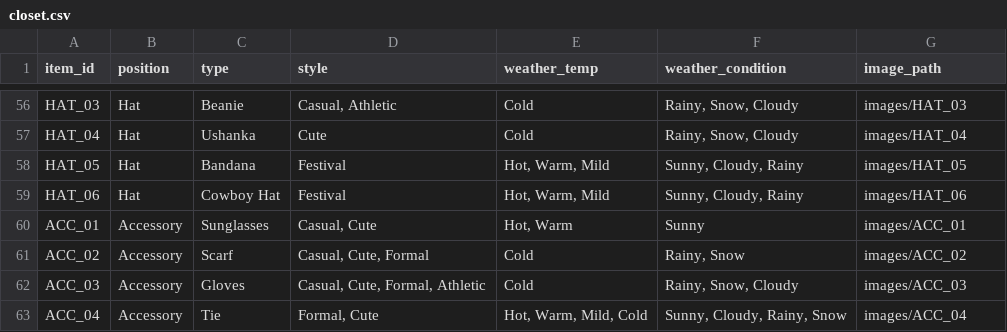
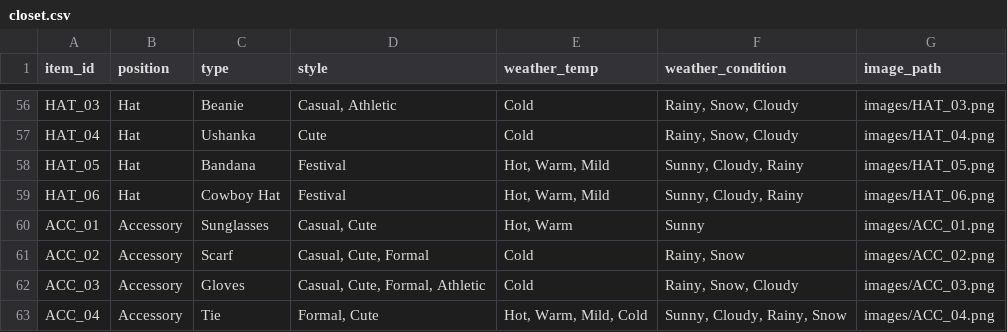
Before and after one commit to zooomie3/Outfit_Generator, a CSV file: data/closet.csv, drawn as a sheet; only a part is shown, gaps mark what is left out; the diff covers the shown part only; the diff names each change by its address in the sheet, - before the commit and + after, or states it on an @@ line.

Commit message:
closet.csv updated with image path again

```diff
--- a/data/closet.csv
+++ b/data/closet.csv
-G56 (image_path): images/HAT_03
+G56 (image_path): images/HAT_03.png
-G57 (image_path): images/HAT_04
+G57 (image_path): images/HAT_04.png
-G58 (image_path): images/HAT_05
+G58 (image_path): images/HAT_05.png
-G59 (image_path): images/HAT_06
+G59 (image_path): images/HAT_06.png
-G60 (image_path): images/ACC_01
+G60 (image_path): images/ACC_01.png
-G61 (image_path): images/ACC_02
+G61 (image_path): images/ACC_02.png
-G62 (image_path): images/ACC_03
+G62 (image_path): images/ACC_03.png
-G63 (image_path): images/ACC_04
+G63 (image_path): images/ACC_04.png
```
Also changed, not shown: 54 edited cells elsewhere in this file, 3 other files.
